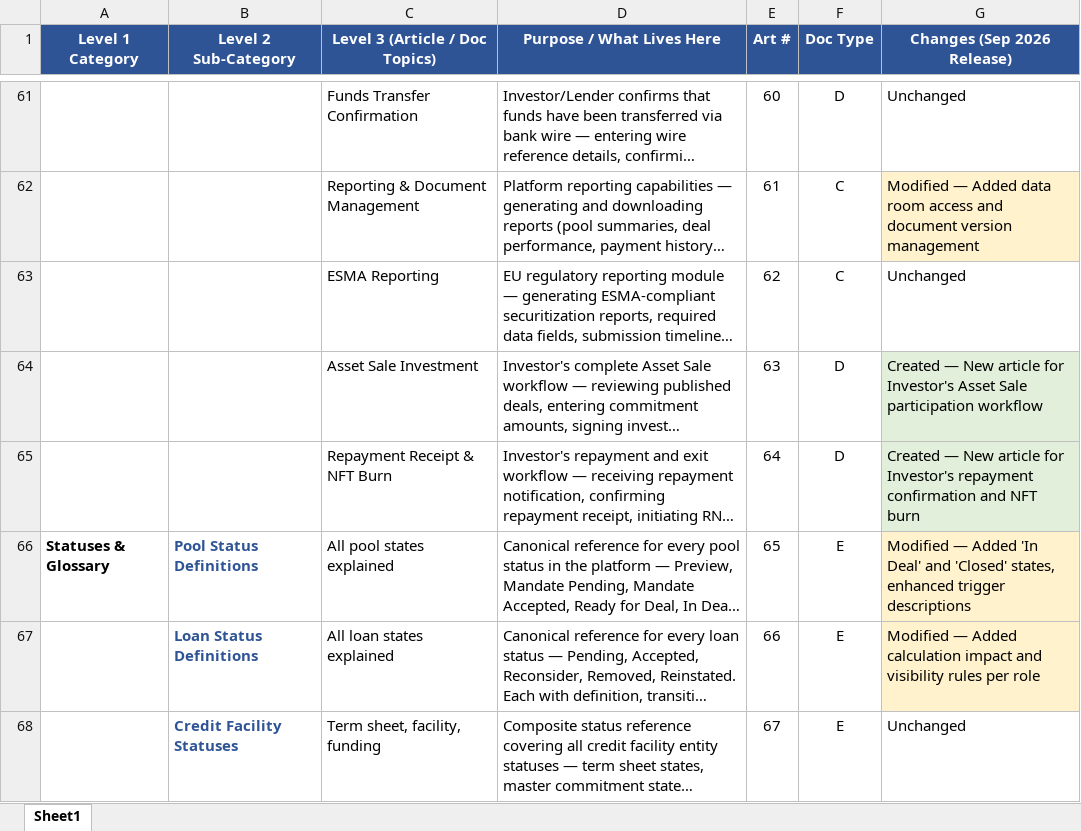
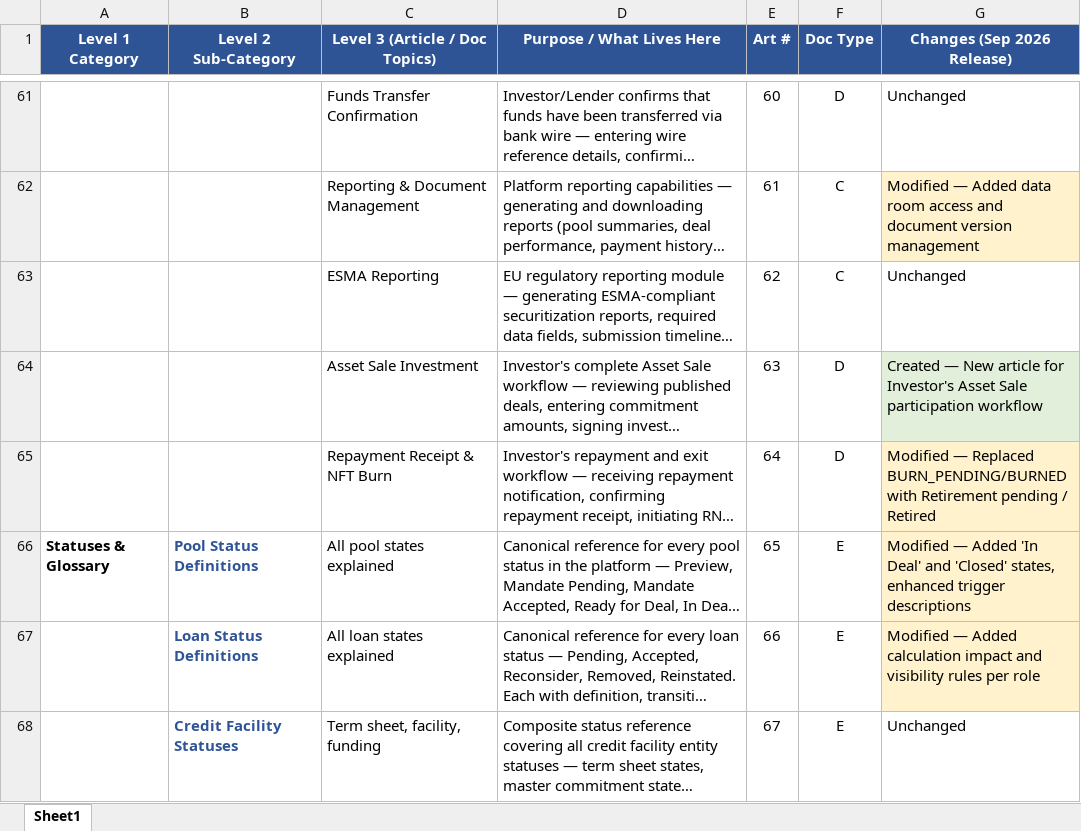
Before and after one commit to vishnuprasad2003/Intain-Markets-Articles-GitBook, an Excel workbook: Intain Markets – Knowledge Base Categories & Sub-Categories.xlsx, sheet Sheet1, drawn as a sheet; only a part is shown, gaps mark what is left out; long unchanged cells end in …; values as stored, in another font and other column widths than the file's, no borders; the diff covers the shown part only; the diff names each change by its address in the sheet, - before the commit and + after, or states it on an @@ line.

```diff
--- a/Intain Markets – Knowledge Base Categories & Sub-Categories.xlsx (sheet Sheet1)
+++ b/Intain Markets – Knowledge Base Categories & Sub-Categories.xlsx (sheet Sheet1)
-G65 (Changes (Sep 2026 Release)): Created — New article for Investor's repayment confirmation and NFT burn
+G65 (Changes (Sep 2026 Release)): Modified — Replaced BURN_PENDING/BURNED with Retirement pending / Retired
-G65 fill: #E2EFDA
+G65 fill: #FFF2CC
```
Also changed, not shown: 7 edited cells and cell formats elsewhere in this sheet, 8 other files.
